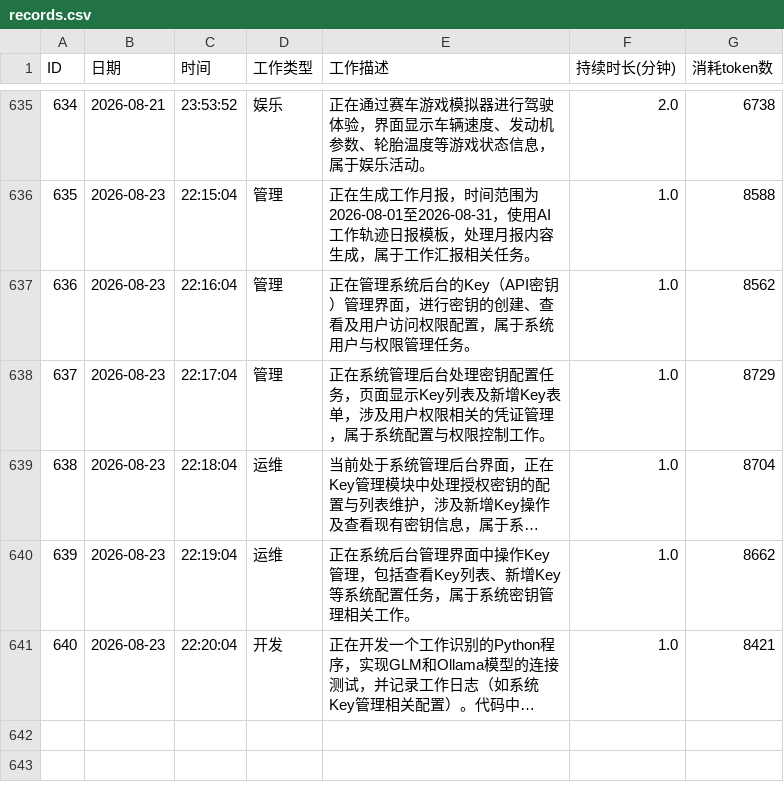
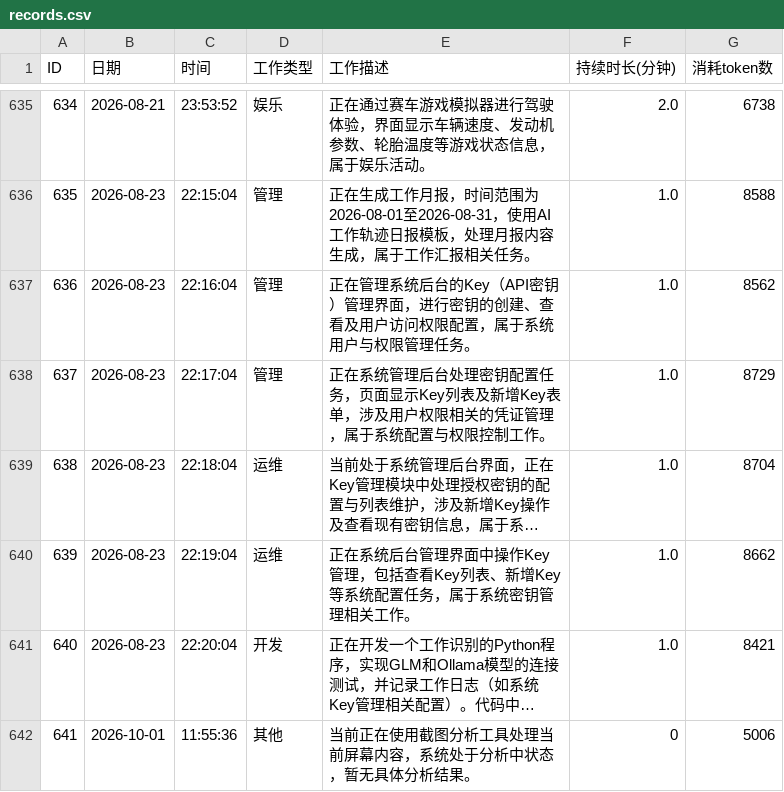
Before and after one commit to DGLZR/frog-daliy-check, a CSV file: data/records.csv, drawn as a sheet; only a part is shown, gaps mark what is left out; long unchanged cells end in …; the diff names each change by its address in the sheet, - before the commit and + after, or states it on an @@ line.

```diff
--- a/data/records.csv
+++ b/data/records.csv
+row 642: 641 | 2026-10-01 | 11:55:36 | 其他 | 当前正在使用截图分析工具处理当前屏幕内容，系统处于分析中状态，暂无具体分析结果。 | 0 | 5006
```
Also changed, not shown: data/daily_summary.csv, 16 other files.
